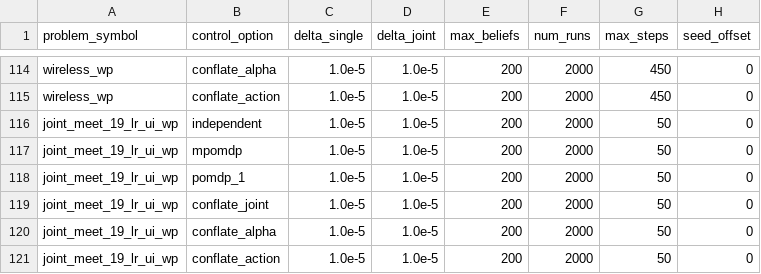
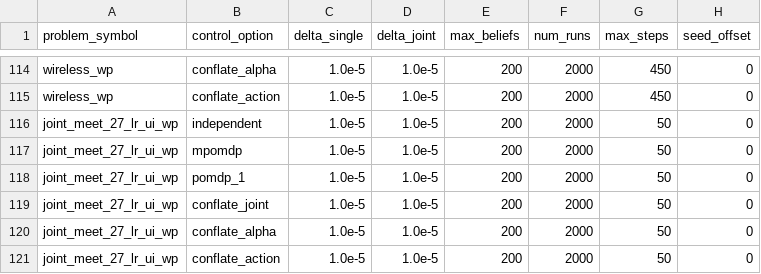
Before and after one commit to dylan-asmar/estimated_joint_belief, a CSV file: src/results/results_2024-10-15.csv, drawn as a sheet; only a part is shown, gaps mark what is left out; the diff names each change by its address in the sheet, - before the commit and + after, or states it on an @@ line.

Commit message:
meeet 19 -> meet 27

```diff
--- a/src/results/results_2024-10-15.csv
+++ b/src/results/results_2024-10-15.csv
-A116:A121 (problem_symbol): joint_meet_19_lr_ui_wp
+A116:A121 (problem_symbol): joint_meet_27_lr_ui_wp
```
